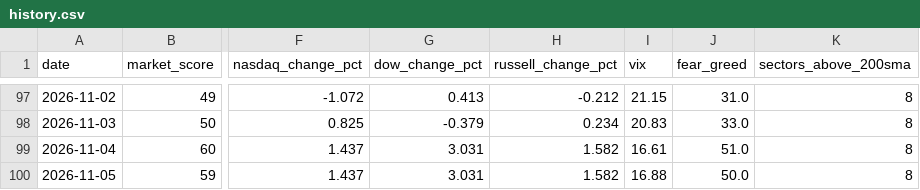
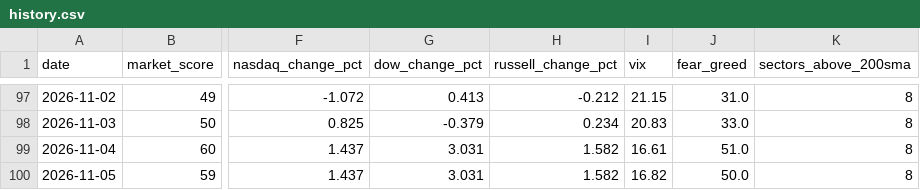
Before and after one commit to agent22793/market-dashboard, a CSV file: data/history.csv, drawn as a sheet; only a part is shown, gaps mark what is left out; the diff names each change by its address in the sheet, - before the commit and + after, or states it on an @@ line.

```diff
--- a/data/history.csv
+++ b/data/history.csv
-I100 (vix): 16.88
+I100 (vix): 16.82
```
Also changed, not shown: 1 other file.
